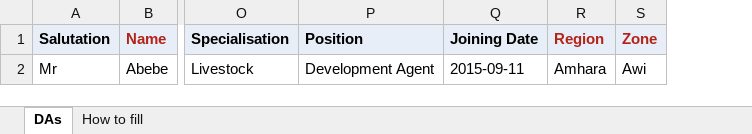
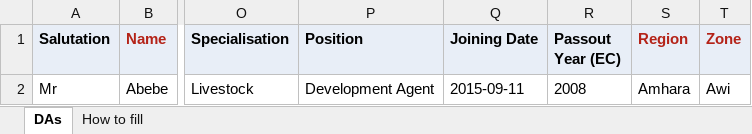
Before and after one commit to Centre-for-Open-Societal-Systems/da-registry, an Excel workbook: import-templates/DA_Import_Template.xlsx, sheet DAs, drawn as a sheet; only a part is shown, gaps mark what is left out; values as stored, in another font and other column widths than the file's, no borders; the diff names each change by its address in the sheet, - before the commit and + after, or states it on an @@ line.

```diff
--- a/import-templates/DA_Import_Template.xlsx (sheet DAs)
+++ b/import-templates/DA_Import_Template.xlsx (sheet DAs)
+column R (Passout Year (EC)), row 2: 2008
```
Also changed, not shown: sheet How to fill, 31 other files.
